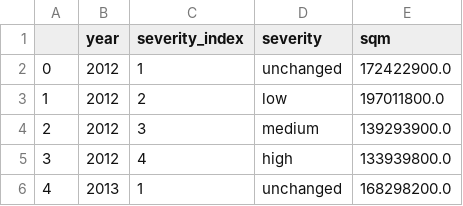
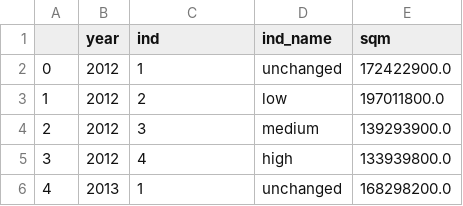
Before and after one commit to datadesk/burn-index-analysis, a CSV file: output/sum_of_sierra_fire_size_by_burn_index.csv, drawn as a sheet; only a part is shown.

```diff
--- a/output/sum_of_sierra_fire_size_by_burn_index.csv
+++ b/output/sum_of_sierra_fire_size_by_burn_index.csv
@@ -1,2 +1,2 @@
-,year,severity_index,severity,sqm
+,year,ind,ind_name,sqm
 0,2012,1,unchanged,172422900.0
```
Also changed, not shown: 13 other files.
